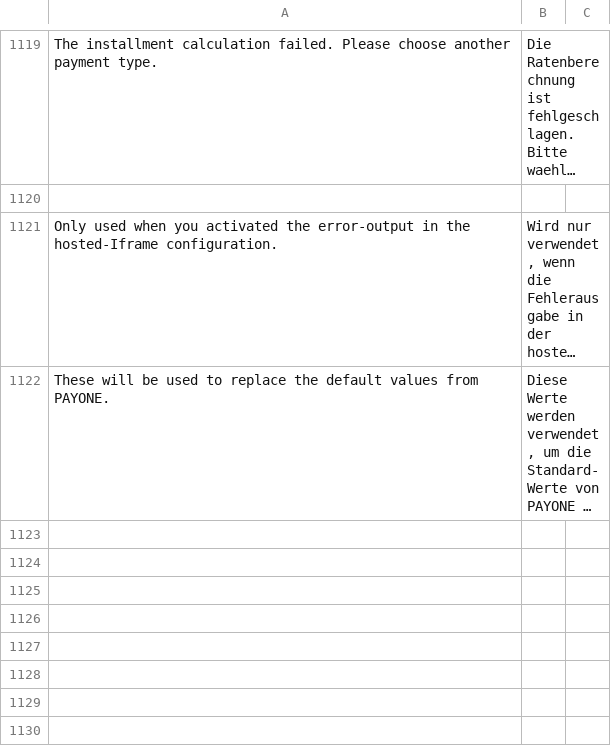
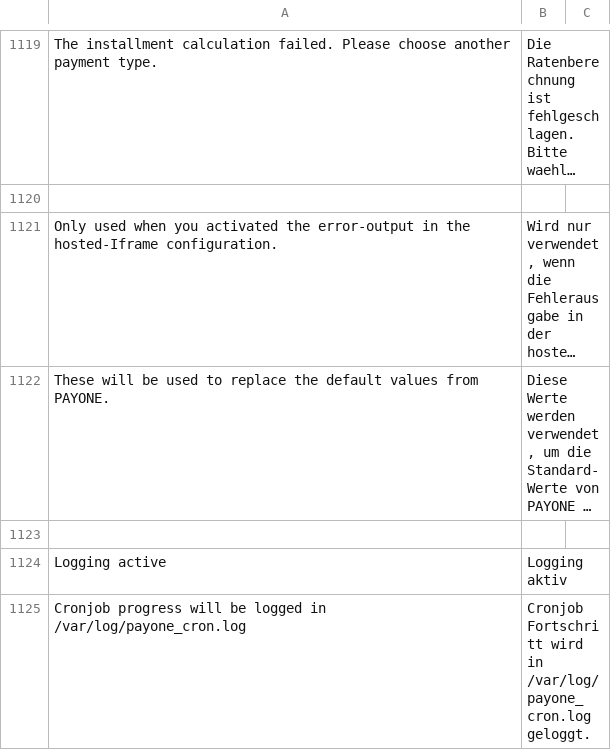
Before and after one commit to PAYONE-GmbH/magento-1, a CSV file: app/locale/de_DE/Payone_Core.csv, drawn as a sheet; only a part is shown, gaps mark what is left out; long unchanged cells end in …; the diff names each change by its address in the sheet, - before the commit and + after, or states it on an @@ line.

Commit message:
MAGE-303 - Added logging mode for the TransactionStatus cronjob For #59

```diff
--- a/app/locale/de_DE/Payone_Core.csv
+++ b/app/locale/de_DE/Payone_Core.csv
+row 1123: (empty)
+row 1124: Logging active | Logging aktiv
+row 1125: Cronjob progress will be logged in /var/log/payone_cron.log | Cronjob Fortschritt wird in /var/log/payone_cron.log geloggt.
```
Also changed, not shown: 6 other files.
